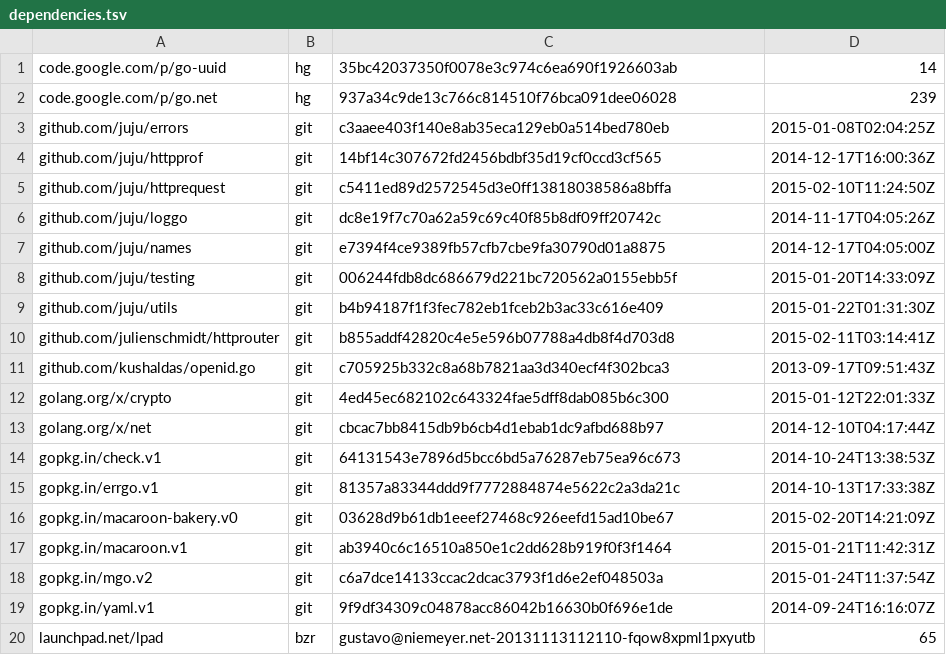
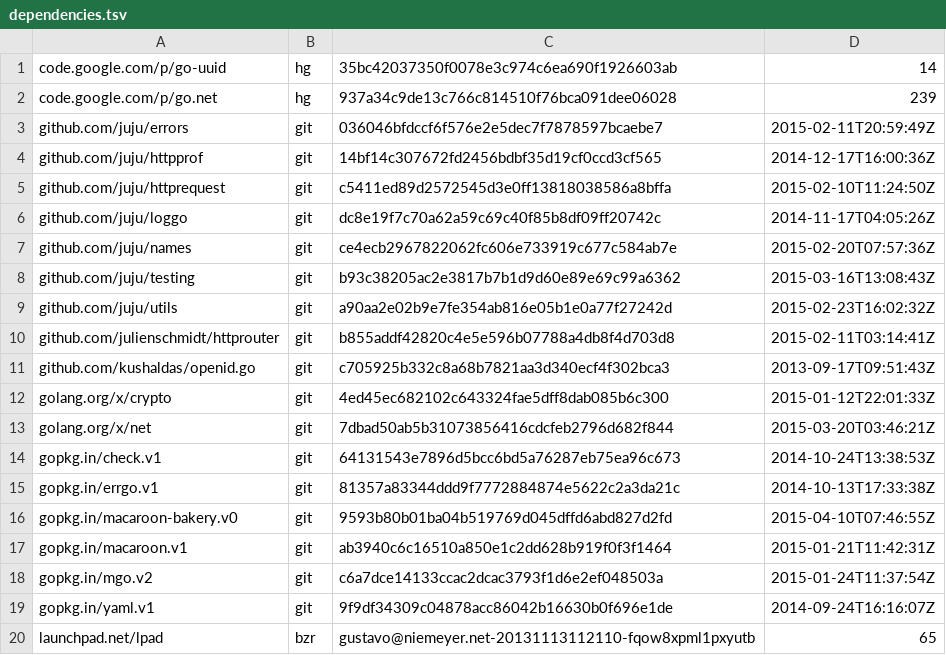
Before and after one commit to canonical/candid, a TSV file: dependencies.tsv, drawn as a sheet.

```diff
--- a/dependencies.tsv
+++ b/dependencies.tsv
@@ -2,3 +2,3 @@ code.google.com/p/go-uuid	hg	35bc42037350f0078e3c974c6ea690f1926603ab	14
 code.google.com/p/go.net	hg	937a34c9de13c766c814510f76bca091dee06028	239
-github.com/juju/errors	git	c3aaee403f140e8ab35eca129eb0a514bed780eb	2015-01-08T02:04:25Z
+github.com/juju/errors	git	036046bfdccf6f576e2e5dec7f7878597bcaebe7	2015-02-11T20:59:49Z
 github.com/juju/httpprof	git	14bf14c307672fd2456bdbf35d19cf0ccd3cf565	2014-12-17T16:00:36Z
@@ -6,5 +6,5 @@ github.com/juju/httprequest	git	c5411ed89d2572545d3e0ff13818038586a8bffa	2015-02
 github.com/juju/loggo	git	dc8e19f7c70a62a59c69c40f85b8df09ff20742c	2014-11-17T04:05:26Z
-github.com/juju/names	git	e7394f4ce9389fb57cfb7cbe9fa30790d01a8875	2014-12-17T04:05:00Z
-github.com/juju/testing	git	006244fdb8dc686679d221bc720562a0155ebb5f	2015-01-20T14:33:09Z
-github.com/juju/utils	git	b4b94187f1f3fec782eb1fceb2b3ac33c616e409	2015-01-22T01:31:30Z
+github.com/juju/names	git	ce4ecb2967822062fc606e733919c677c584ab7e	2015-02-20T07:57:36Z
+github.com/juju/testing	git	b93c38205ac2e3817b7b1d9d60e89e69c99a6362	2015-03-16T13:08:43Z
+github.com/juju/utils	git	a90aa2e02b9e7fe354ab816e05b1e0a77f27242d	2015-02-23T16:02:32Z
 github.com/julienschmidt/httprouter	git	b855addf42820c4e5e596b07788a4db8f4d703d8	2015-02-11T03:14:41Z
@@ -12,6 +12,6 @@ github.com/kushaldas/openid.go	git	c705925b332c8a68b7821aa3d340ecf4f302bca3	2013
 golang.org/x/crypto	git	4ed45ec682102c643324fae5dff8dab085b6c300	2015-01-12T22:01:33Z
-golang.org/x/net	git	cbcac7bb8415db9b6cb4d1ebab1dc9afbd688b97	2014-12-10T04:17:44Z
+golang.org/x/net	git	7dbad50ab5b31073856416cdcfeb2796d682f844	2015-03-20T03:46:21Z
 gopkg.in/check.v1	git	64131543e7896d5bcc6bd5a76287eb75ea96c673	2014-10-24T13:38:53Z
 gopkg.in/errgo.v1	git	81357a83344ddd9f7772884874e5622c2a3da21c	2014-10-13T17:33:38Z
-gopkg.in/macaroon-bakery.v0	git	03628d9b61db1eeef27468c926eefd15ad10be67	2015-02-20T14:21:09Z
+gopkg.in/macaroon-bakery.v0	git	9593b80b01ba04b519769d045dffd6abd827d2fd	2015-04-10T07:46:55Z
 gopkg.in/macaroon.v1	git	ab3940c6c16510a850e1c2dd628b919f0f3f1464	2015-01-21T11:42:31Z
```
Also changed, not shown: 8 other files.
